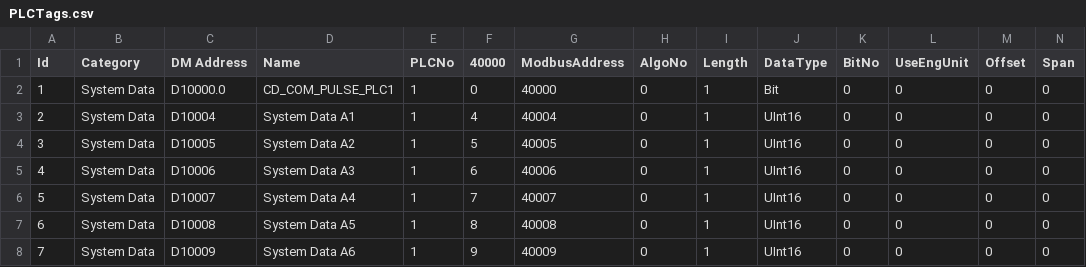
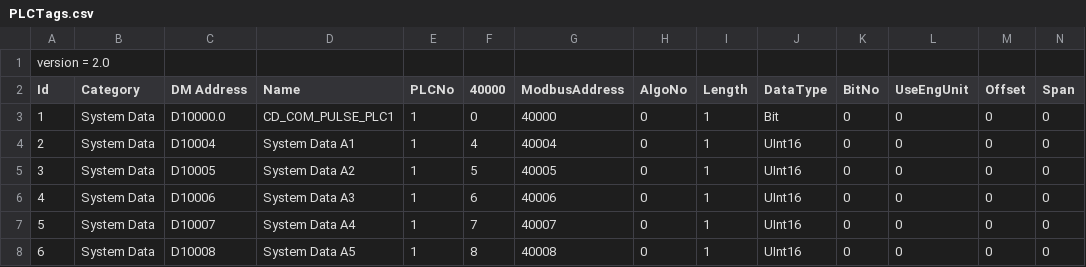
Before and after one commit to santsharan-adm/Vertex, a CSV file: IPCSoftwares/IPCSoftware.App.Bending/Data/PLCTags.csv, drawn as a sheet; only a part is shown; the shorter side is filled out with more unchanged rows; rows hold the shown columns only; the diff names each change by its address in the sheet, - before the commit and + after, or states it on an @@ line.

Commit message:
PLCtagVersion2.0

```diff
--- a/IPCSoftwares/IPCSoftware.App.Bending/Data/PLCTags.csv
+++ b/IPCSoftwares/IPCSoftware.App.Bending/Data/PLCTags.csv
+row 1: version = 2.0
```
